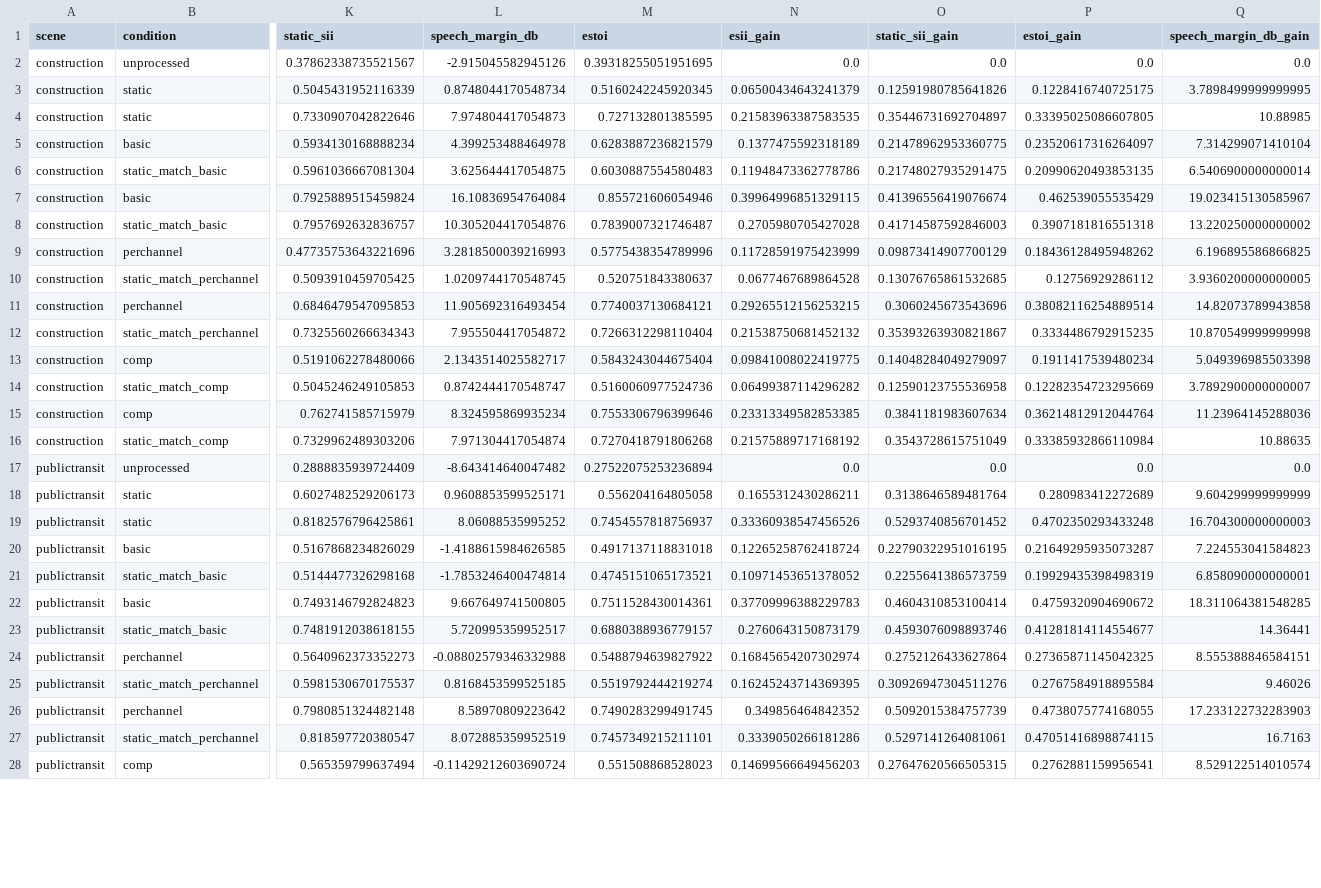
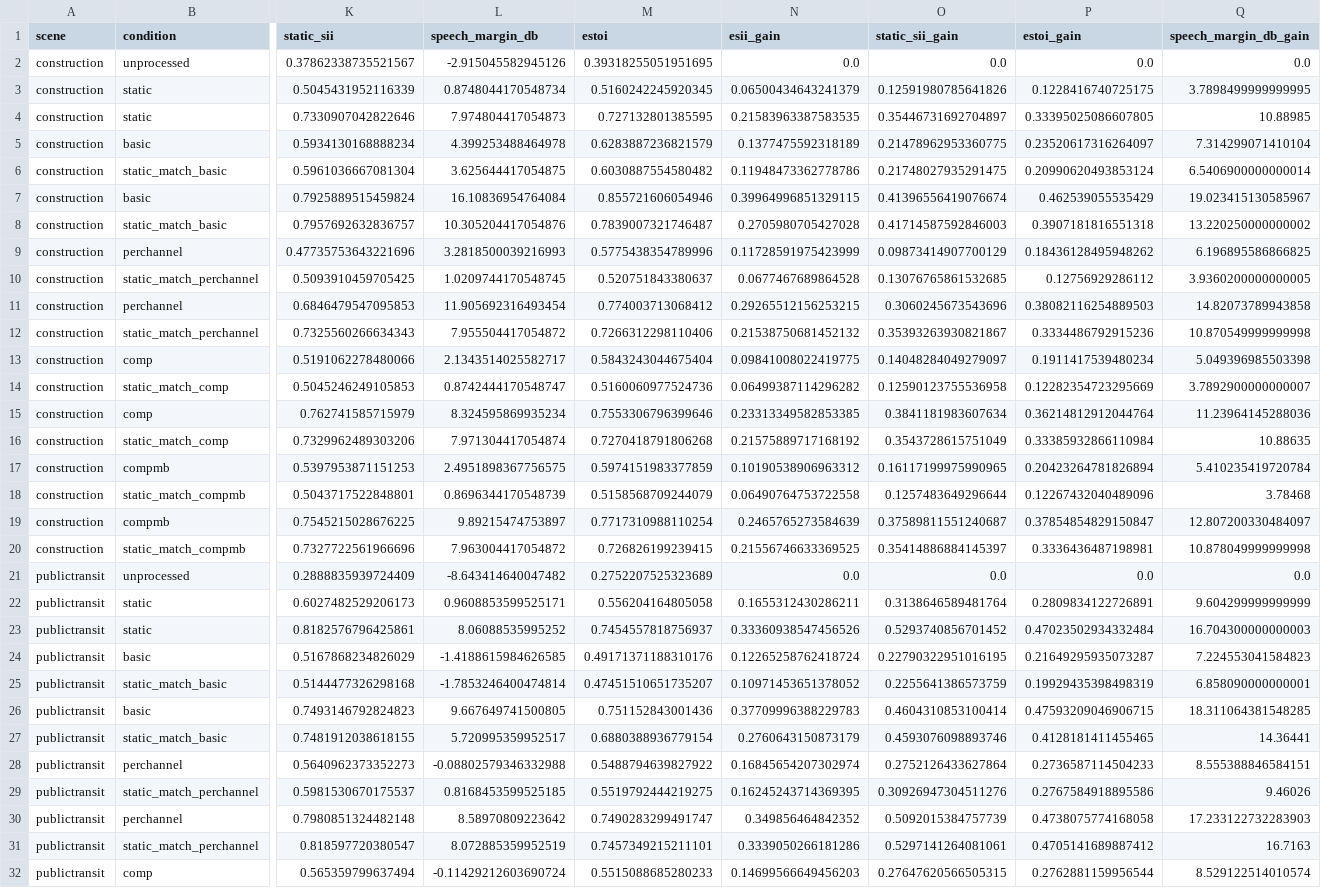
Before and after one commit to jmicensky/sidechain-keyed-unmasking-demo, a CSV file: analysis/process_matched.csv, drawn as a sheet; only a part is shown, gaps mark what is left out; addresses are those after the commit; rows hold the shown columns only; the diff covers the shown part only; the diff names each change by its address in the sheet, - before the commit and + after, or states it on an @@ line.

```diff
--- a/analysis/process_matched.csv
+++ b/analysis/process_matched.csv
-M6 (estoi): 0.6030887554580483
+M6 (estoi): 0.6030887554580482
-P6 (estoi_gain): 0.20990620493853135
+P6 (estoi_gain): 0.20990620493853124
-M11 (estoi): 0.7740037130684121
+M11 (estoi): 0.774003713068412
-P11 (estoi_gain): 0.38082116254889514
+P11 (estoi_gain): 0.38082116254889503
-M12 (estoi): 0.7266312298110404
+M12 (estoi): 0.7266312298110406
-P12 (estoi_gain): 0.3334486792915235
+P12 (estoi_gain): 0.3334486792915236
+row 17: construction | compmb | 0.5397953871151253 | 2.4951898367756575 | 0.5974151983377859 | 0.10190538906963312 | 0.16117199975990965 | 0.20423264781826894 | 5.410235419720784
+row 18: construction | static_match_compmb | 0.5043717522848801 | 0.8696344170548739 | 0.5158568709244079 | 0.06490764753722558 | 0.1257483649296644 | 0.12267432040489096 | 3.78468
+row 19: construction | compmb | 0.7545215028676225 | 9.89215474753897 | 0.7717310988110254 | 0.2465765273584639 | 0.37589811551240687 | 0.37854854829150847 | 12.807200330484097
+row 20: construction | static_match_compmb | 0.7327722561966696 | 7.963004417054872 | 0.726826199239415 | 0.21556746633369525 | 0.35414886884145397 | 0.3336436487198981 | 10.878049999999998
-M21 (estoi): 0.27522075253236894
+M21 (estoi): 0.2752207525323689
-P22 (estoi_gain): 0.280983412272689
+P22 (estoi_gain): 0.2809834122726891
-P23 (estoi_gain): 0.4702350293433248
+P23 (estoi_gain): 0.47023502934332484
-M24 (estoi): 0.4917137118831018
+M24 (estoi): 0.49171371188310176
-M25 (estoi): 0.4745151065173521
+M25 (estoi): 0.47451510651735207
-M26 (estoi): 0.7511528430014361
+M26 (estoi): 0.751152843001436
-P26 (estoi_gain): 0.4759320904690672
+P26 (estoi_gain): 0.47593209046906715
-M27 (estoi): 0.6880388936779157
+M27 (estoi): 0.6880388936779154
-P27 (estoi_gain): 0.41281814114554677
+P27 (estoi_gain): 0.4128181411455465
-P28 (estoi_gain): 0.27365871145042325
+P28 (estoi_gain): 0.2736587114504233
-M29 (estoi): 0.5519792444219274
+M29 (estoi): 0.5519792444219275
-P29 (estoi_gain): 0.2767584918895584
+P29 (estoi_gain): 0.2767584918895586
-M30 (estoi): 0.7490283299491745
+M30 (estoi): 0.7490283299491747
-P30 (estoi_gain): 0.4738075774168055
+P30 (estoi_gain): 0.4738075774168058
-P31 (estoi_gain): 0.47051416898874115
+P31 (estoi_gain): 0.4705141689887412
-M32 (estoi): 0.551508868528023
+M32 (estoi): 0.5515088685280233
-P32 (estoi_gain): 0.2762881159956541
+P32 (estoi_gain): 0.2762881159956544
```
Also changed, not shown: 4 added rows and 4 edited cells elsewhere in this file, 9 other files.
